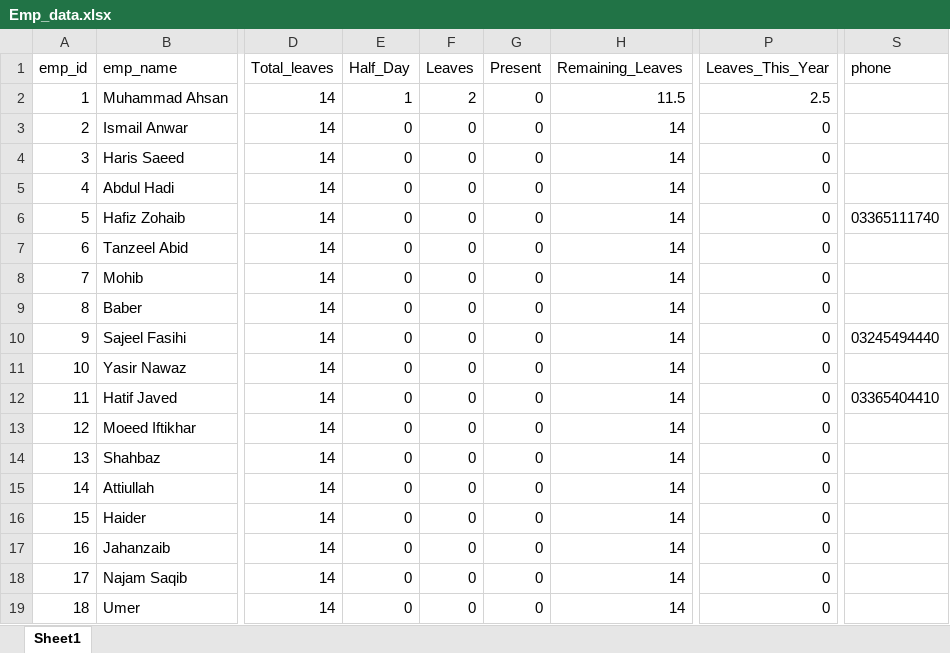
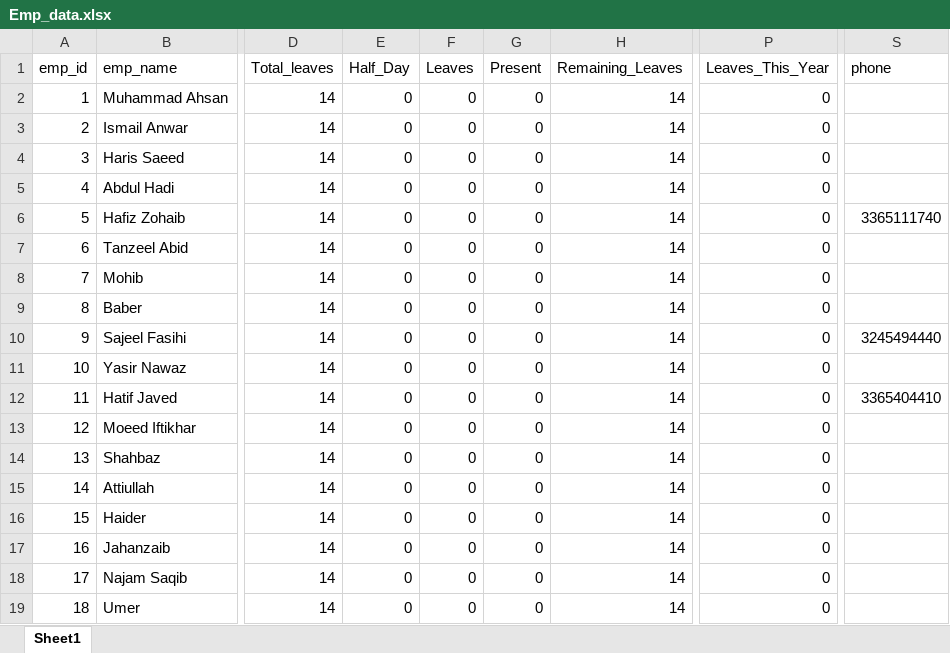
Before and after one commit to Ahsan60712/attendance-system, an Excel workbook: Emp_data.xlsx, sheet Sheet1, drawn as a sheet; only a part is shown, gaps mark what is left out; values as stored, in another font and other column widths than the file's, no borders; the diff names each change by its address in the sheet, - before the commit and + after, or states it on an @@ line.

Commit message:
feat: implement 6-month expiry for carried leaves and reset current balance

```diff
--- a/Emp_data.xlsx (sheet Sheet1)
+++ b/Emp_data.xlsx (sheet Sheet1)
-E2 (Half_Day): 1
+E2 (Half_Day): 0
-F2 (Leaves): 2
+F2 (Leaves): 0
-H2 (Remaining_Leaves): 11.5
+H2 (Remaining_Leaves): 14
-P2 (Leaves_This_Year): 2.5
+P2 (Leaves_This_Year): 0
-S6 (phone): 03365111740
+S6 (phone): 3365111740
-S10 (phone): 03245494440
+S10 (phone): 3245494440
-S12 (phone): 03365404410
+S12 (phone): 3365404410
```
Also changed, not shown: 3 other files.
